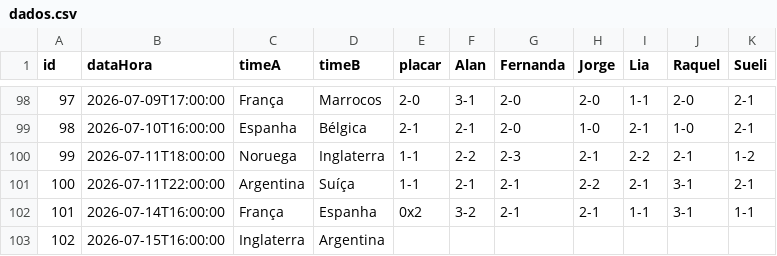
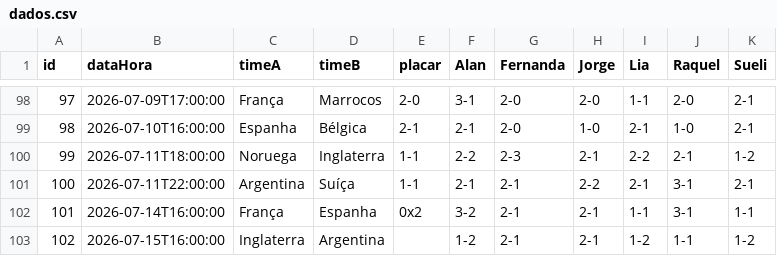
Before and after one commit to jorgerenato/bolao2026, a CSV file: dados.csv, drawn as a sheet; only a part is shown, gaps mark what is left out.

Commit message:
palpites

```diff
--- a/dados.csv
+++ b/dados.csv
@@ -102,2 +102,2 @@ id,dataHora,timeA,timeB,placar,Alan,Fernanda,Jorge,Lia,Raquel,Sueli
 101,2026-07-14T16:00:00,França,Espanha,0x2,3-2,2-1,2-1,1-1,3-1,1-1
-102,2026-07-15T16:00:00,Inglaterra,Argentina,,,,,,,
+102,2026-07-15T16:00:00,Inglaterra,Argentina,,1-2,2-1,2-1,1-2,1-1,1-2
```
